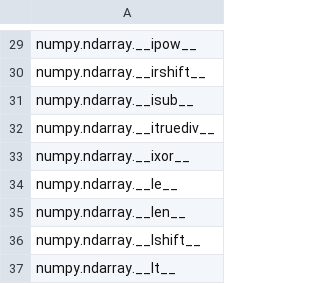
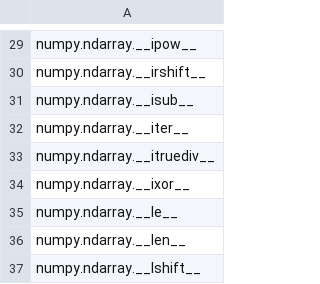
Before and after one commit to data-apis/array-api-comparison, a CSV file: data/raw/numpy_method_list.csv, drawn as a sheet; only a part is shown, gaps mark what is left out; the shorter side is filled out with more unchanged rows; the diff names each change by its address in the sheet, - before the commit and + after, or states it on an @@ line.

Commit message:
Add dunder method

```diff
--- a/data/raw/numpy_method_list.csv
+++ b/data/raw/numpy_method_list.csv
+row 32: numpy.ndarray.__iter__
```
Also changed, not shown: 1 other file.
